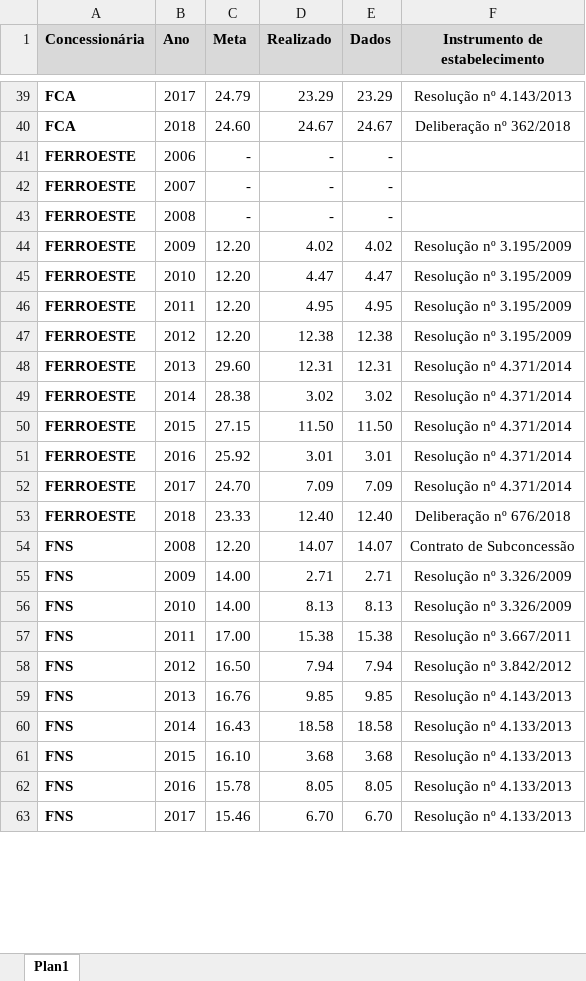
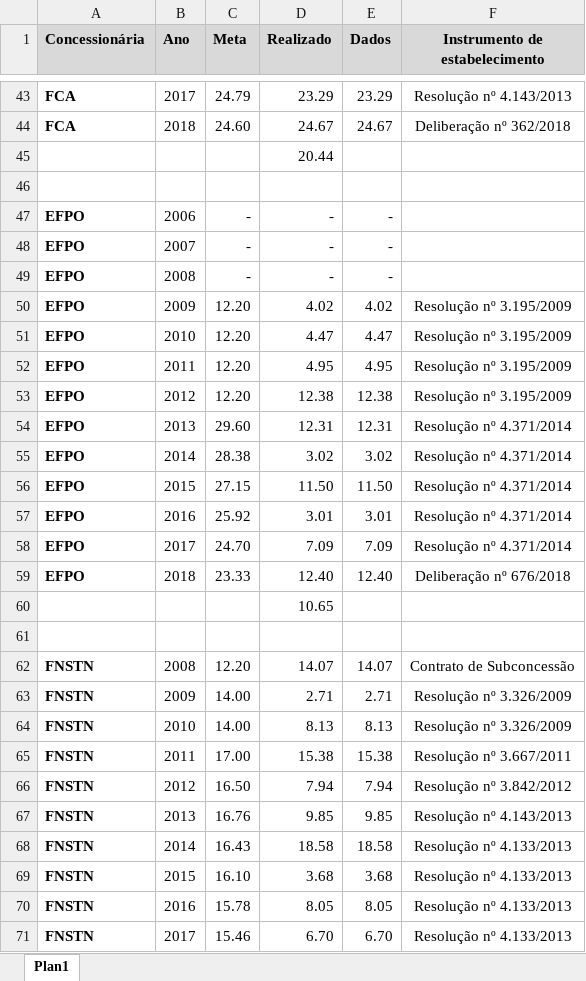
Before and after one commit to mateus-t-estagio/site, an Excel workbook: Indice de Acidentes.xlsx, sheet Plan1, drawn as a sheet; only a part is shown, gaps mark what is left out; values as stored, in another font and other column widths than the file's, no borders; charts and pictures not drawn; addresses are those after the commit; the diff covers the shown part only; the diff names each change by its address in the sheet, - before the commit and + after, or states it on an @@ line.

```diff
--- a/Indice de Acidentes.xlsx (sheet Plan1)
+++ b/Indice de Acidentes.xlsx (sheet Plan1)
+row 45:  |  |  | 20.44
+row 46: (empty)
-A47:A59 (Concessionária): FERROESTE
+A47:A59 (Concessionária): EFPO
+row 60:  |  |  | 10.65
+row 61: (empty)
-A62:A71 (Concessionária): FNS
+A62:A71 (Concessionária): FNSTN
```
Also changed, not shown: 19 added rows and 1 edited cell elsewhere in this sheet, formulas that keep their value, charts or pictures, Registro_de_Acidentes.xlsx.
